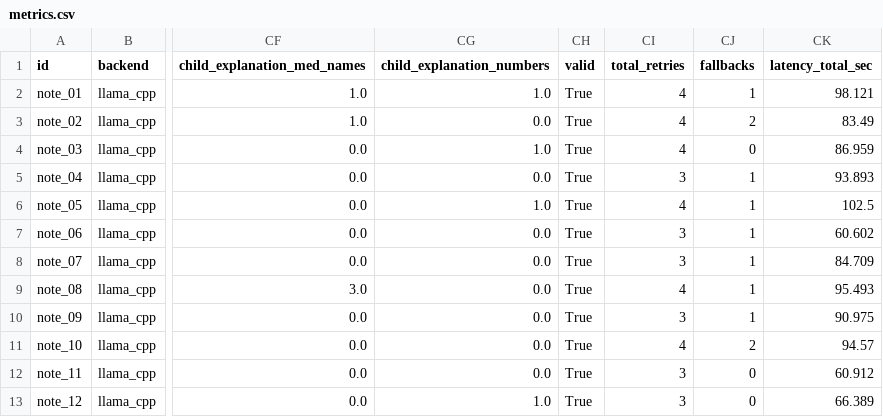
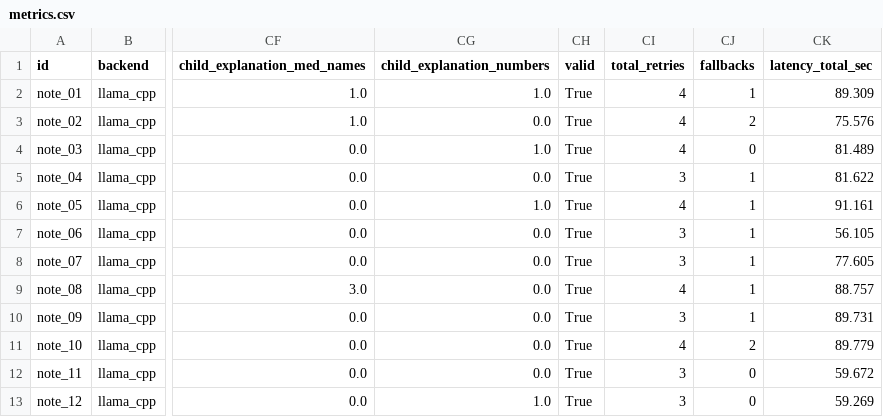
Before and after one commit to advika75/family-care-circle, a CSV file: results/ablations/no_ner_injection/seed2/metrics.csv, drawn as a sheet; only a part is shown, gaps mark what is left out; the diff names each change by its address in the sheet, - before the commit and + after, or states it on an @@ line.

Commit message:
Commit regenerated synthetic ablation results and NER gold-dir gating
- results/ablations: full llama_cpp re-run (seed 42, 2026-09-26). Scientific metrics (retention, fallback, FKGL, ROUGE, hallucination flags) identical to the previous commit; only timing/run metadata changed. Previous commit recorded a run that skipped existing outputs.
- src/evaluator.py, src/reporting.py: NER gold-dir resolution and gating on 'complete' status. No new columns.

```diff
--- a/results/ablations/no_ner_injection/seed2/metrics.csv
+++ b/results/ablations/no_ner_injection/seed2/metrics.csv
-CK2 (latency_total_sec): 98.121
+CK2 (latency_total_sec): 89.309
-CK3 (latency_total_sec): 83.49
+CK3 (latency_total_sec): 75.576
-CK4 (latency_total_sec): 86.959
+CK4 (latency_total_sec): 81.489
-CK5 (latency_total_sec): 93.893
+CK5 (latency_total_sec): 81.622
-CK6 (latency_total_sec): 102.5
+CK6 (latency_total_sec): 91.161
-CK7 (latency_total_sec): 60.602
+CK7 (latency_total_sec): 56.105
-CK8 (latency_total_sec): 84.709
+CK8 (latency_total_sec): 77.605
-CK9 (latency_total_sec): 95.493
+CK9 (latency_total_sec): 88.757
-CK10 (latency_total_sec): 90.975
+CK10 (latency_total_sec): 89.731
-CK11 (latency_total_sec): 94.57
+CK11 (latency_total_sec): 89.779
-CK12 (latency_total_sec): 60.912
+CK12 (latency_total_sec): 59.672
-CK13 (latency_total_sec): 66.389
+CK13 (latency_total_sec): 59.269
```
Also changed, not shown: results/ablations/child_v1/seed0/summary.csv, results/ablations/no_ner_injection/seed0/metrics.csv, 34 other files.
